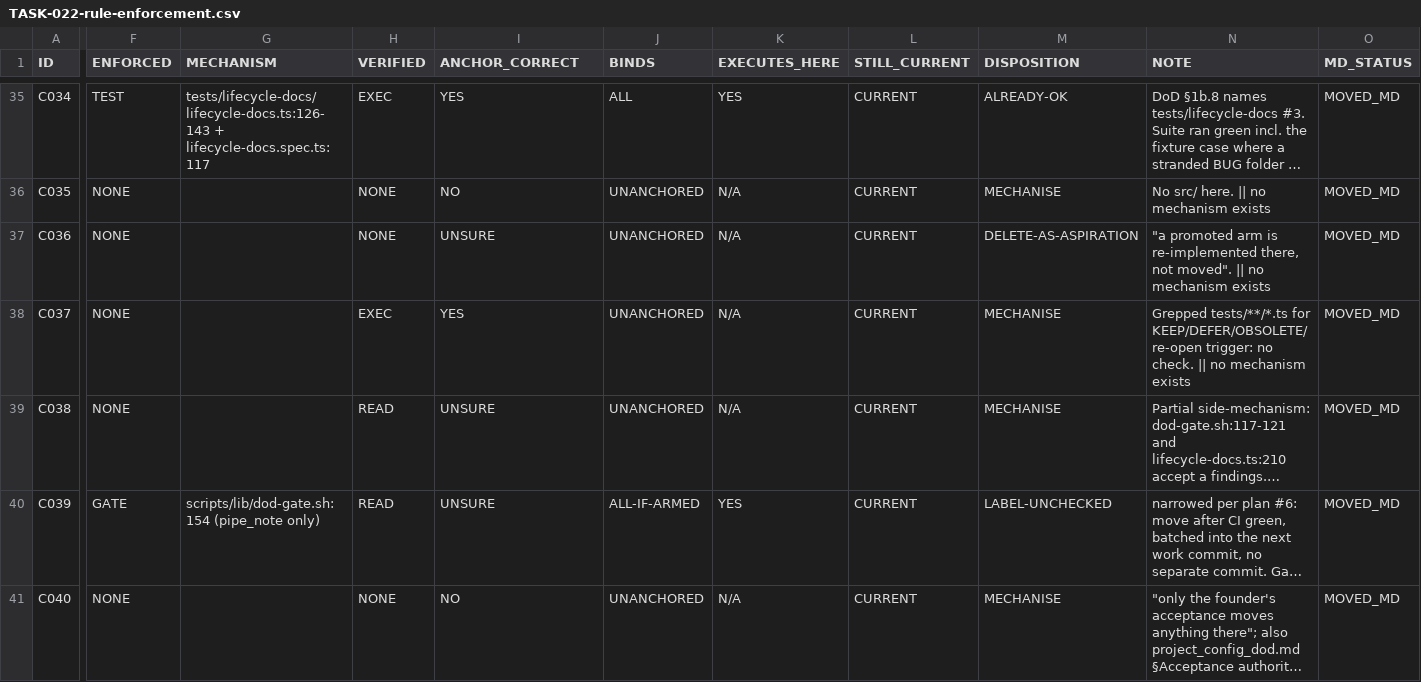
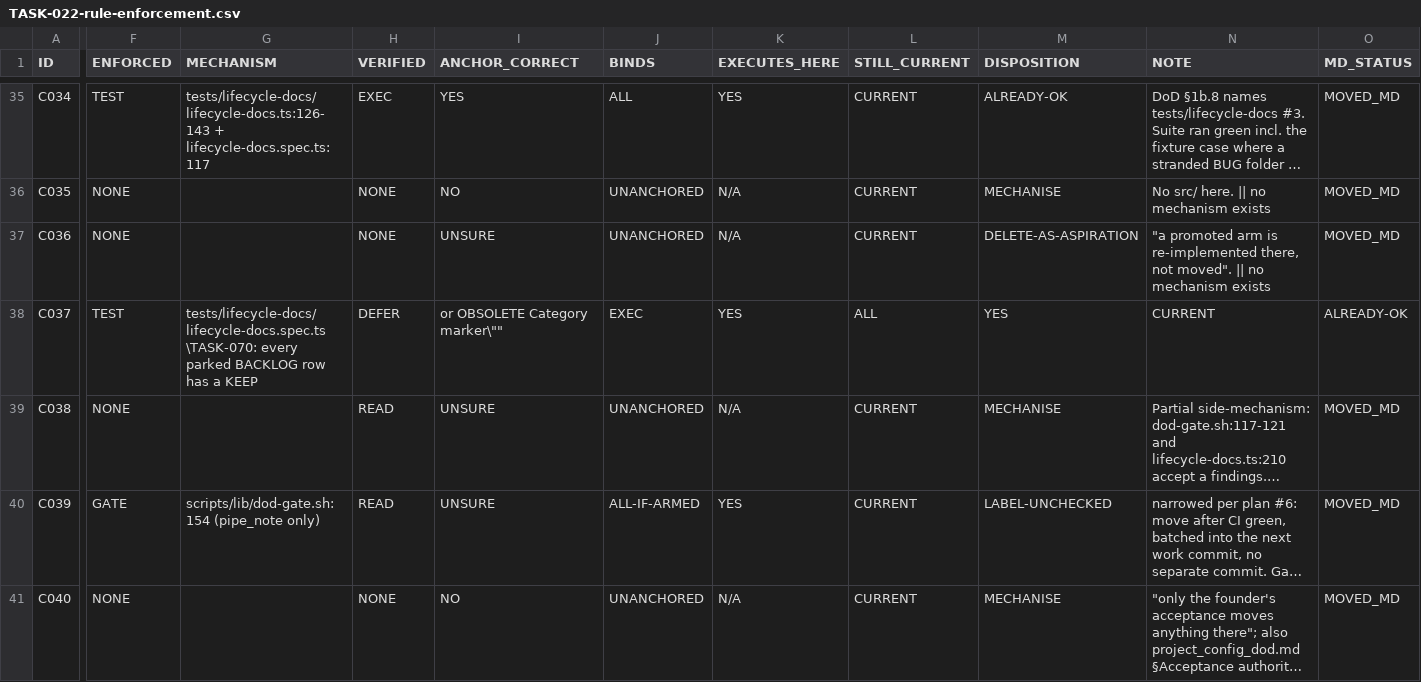
Before and after one commit to LuizStruct2Flow/blueprint, a CSV file: docs/done/TASK-022-anchor-rules/TASK-022-rule-enforcement.csv, drawn as a sheet; only a part is shown, gaps mark what is left out; long unchanged cells end in …; the diff covers the shown part only; the diff names each change by its address in the sheet, - before the commit and + after, or states it on an @@ line.

Commit message:
TASK#70: enforce parked backlog category markers
Parse the parked backlog table so missing or invalid lifecycle categories, and
DEFER rows without a re-open trigger, fail before the lifecycle record drifts.

```diff
--- a/docs/done/TASK-022-anchor-rules/TASK-022-rule-enforcement.csv
+++ b/docs/done/TASK-022-anchor-rules/TASK-022-rule-enforcement.csv
-F38 (ENFORCED): NONE
+F38 (ENFORCED): TEST
-G38 (MECHANISM): (empty)
+G38 (MECHANISM): tests/lifecycle-docs/lifecycle-docs.spec.ts \TASK-070: every parked BACKLOG row has a KEEP
-H38 (VERIFIED): EXEC
+H38 (VERIFIED): DEFER
-I38 (ANCHOR_CORRECT): YES
+I38 (ANCHOR_CORRECT): or OBSOLETE Category marker\""
-J38 (BINDS): UNANCHORED
+J38 (BINDS): EXEC
-K38 (EXECUTES_HERE): N/A
+K38 (EXECUTES_HERE): YES
-L38 (STILL_CURRENT): CURRENT
+L38 (STILL_CURRENT): ALL
-M38 (DISPOSITION): MECHANISE
+M38 (DISPOSITION): YES
-N38 (NOTE): Grepped tests/**/*.ts for KEEP/DEFER/OBSOLETE/re-open trigger: no check. || no mechanism exists
+N38 (NOTE): CURRENT
-O38 (MD_STATUS): MOVED_MD
+O38 (MD_STATUS): ALREADY-OK
```
Also changed, not shown: 42 edited cells elsewhere in this file, 5 other files.
